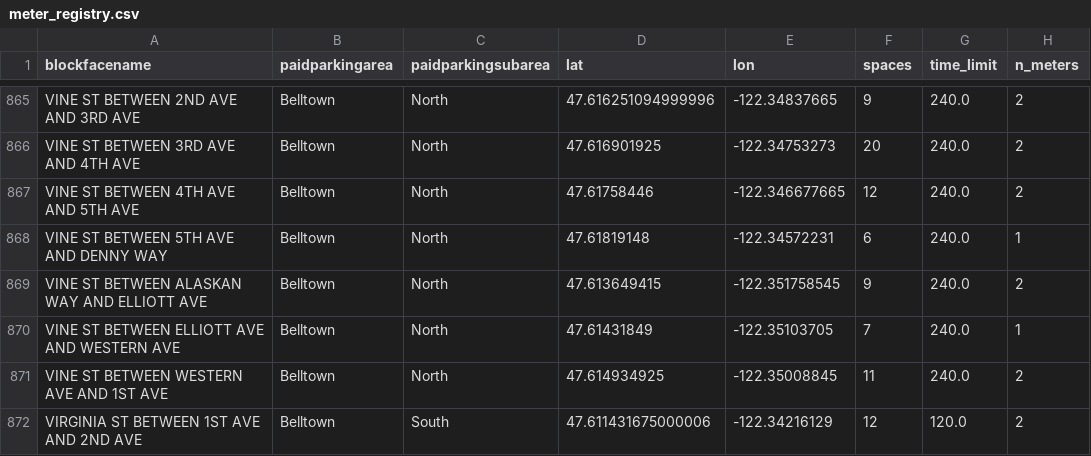
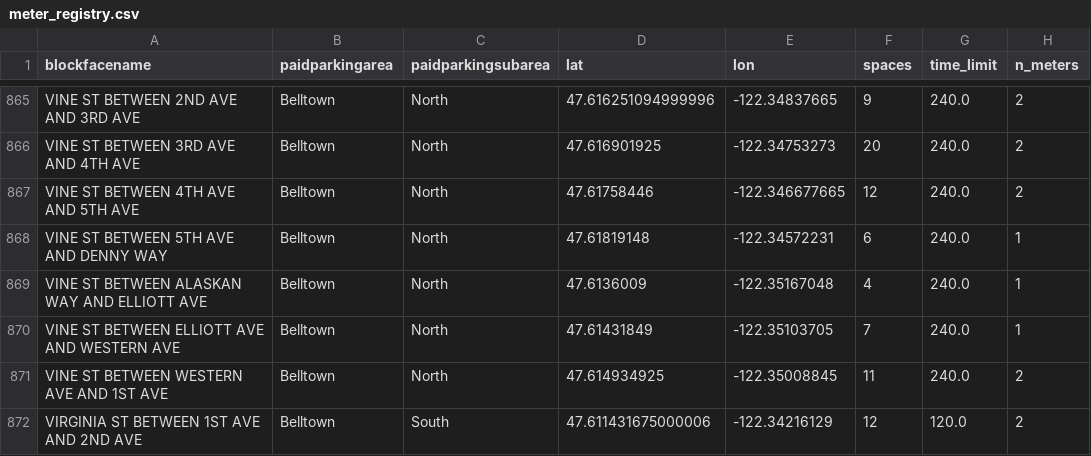
Before and after one commit to kmohammedsu/seattle-parking-weather-analysis, a CSV file: data/meter_registry.csv, drawn as a sheet; only a part is shown, gaps mark what is left out.

```diff
--- a/data/meter_registry.csv
+++ b/data/meter_registry.csv
@@ -868,3 +868,3 @@ VINE ST BETWEEN 4TH AVE AND 5TH AVE,Belltown,North,47.61758446,-122.346677665,12
 VINE ST BETWEEN 5TH AVE AND DENNY WAY,Belltown,North,47.61819148,-122.34572231,6,240.0,1
-VINE ST BETWEEN ALASKAN WAY AND ELLIOTT AVE,Belltown,North,47.613649415,-122.351758545,9,240.0,2
+VINE ST BETWEEN ALASKAN WAY AND ELLIOTT AVE,Belltown,North,47.6136009,-122.35167048,4,240.0,1
 VINE ST BETWEEN ELLIOTT AVE AND WESTERN AVE,Belltown,North,47.61431849,-122.35103705,7,240.0,1
```
Also changed, not shown: 1 other file.
